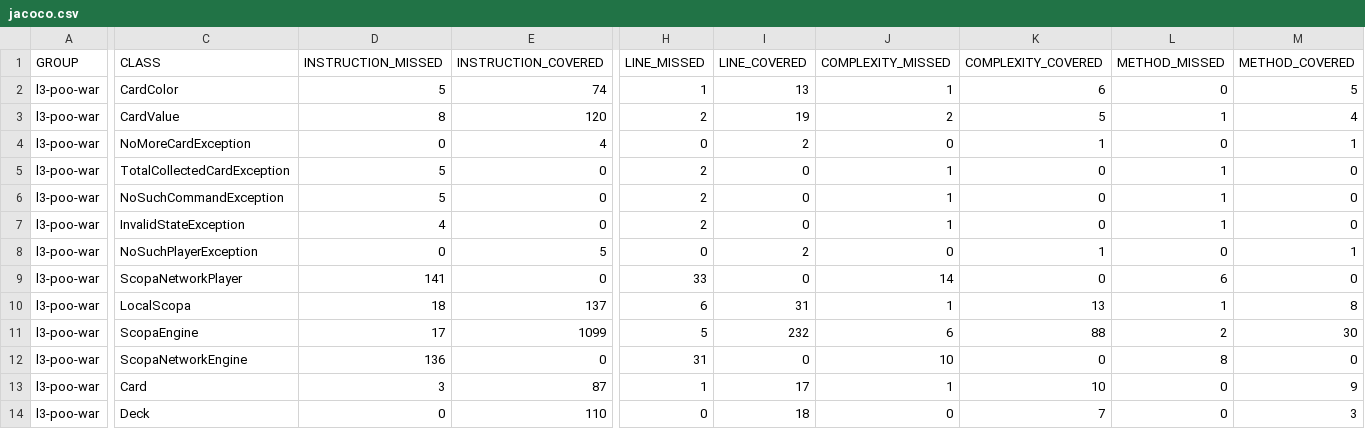
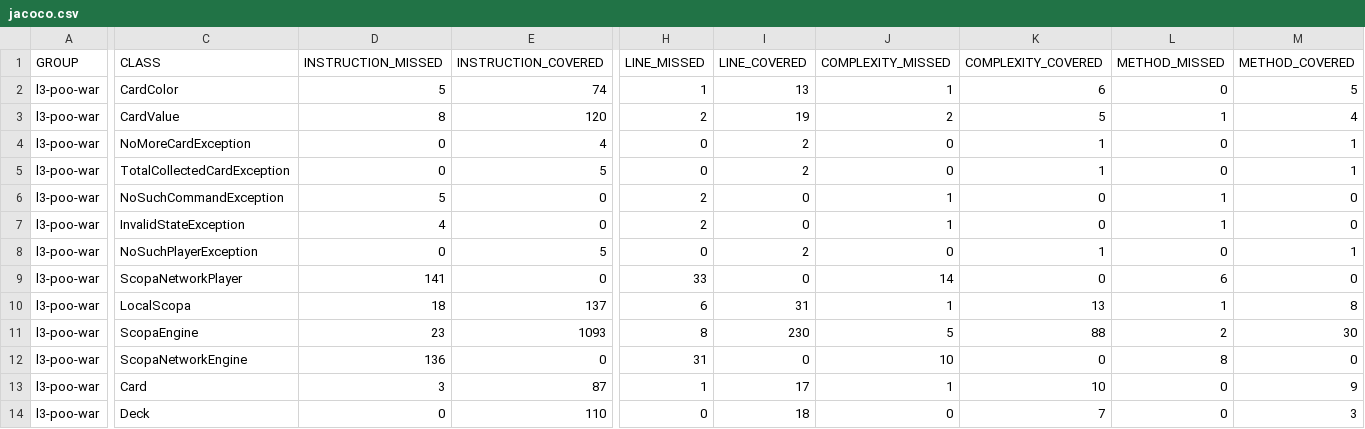
Before and after one commit to mth1da/FINAL_SCOPA, a CSV file: target/site/jacoco/jacoco.csv, drawn as a sheet; only a part is shown, gaps mark what is left out; the diff covers the shown part only; the diff names each change by its address in the sheet, - before the commit and + after, or states it on an @@ line.

```diff
--- a/target/site/jacoco/jacoco.csv
+++ b/target/site/jacoco/jacoco.csv
-D5 (INSTRUCTION_MISSED): 5
+D5 (INSTRUCTION_MISSED): 0
-E5 (INSTRUCTION_COVERED): 0
+E5 (INSTRUCTION_COVERED): 5
-H5 (LINE_MISSED): 2
+H5 (LINE_MISSED): 0
-I5 (LINE_COVERED): 0
+I5 (LINE_COVERED): 2
-J5 (COMPLEXITY_MISSED): 1
+J5 (COMPLEXITY_MISSED): 0
-K5 (COMPLEXITY_COVERED): 0
+K5 (COMPLEXITY_COVERED): 1
-L5 (METHOD_MISSED): 1
+L5 (METHOD_MISSED): 0
-M5 (METHOD_COVERED): 0
+M5 (METHOD_COVERED): 1
-D11 (INSTRUCTION_MISSED): 17
+D11 (INSTRUCTION_MISSED): 23
-E11 (INSTRUCTION_COVERED): 1099
+E11 (INSTRUCTION_COVERED): 1093
-H11 (LINE_MISSED): 5
+H11 (LINE_MISSED): 8
-I11 (LINE_COVERED): 232
+I11 (LINE_COVERED): 230
-J11 (COMPLEXITY_MISSED): 6
+J11 (COMPLEXITY_MISSED): 5
```
Also changed, not shown: 1 edited cell elsewhere in this file, 27 other files.
